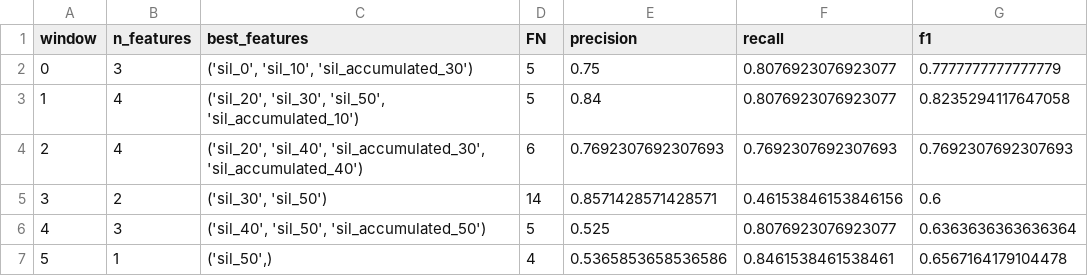
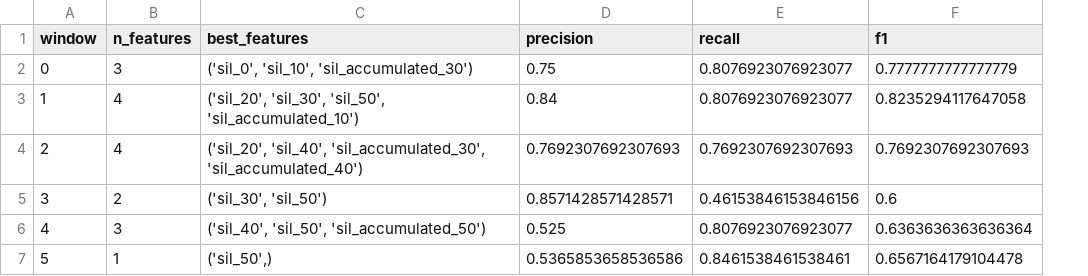
Before and after one commit to HecVelaz/Proyecto-Mburicao, a CSV file: scr/evaluation/SVM_best_features_fn_1.csv, drawn as a sheet; the diff names each change by its address in the sheet, - before the commit and + after, or states it on an @@ line.

```diff
--- a/scr/evaluation/SVM_best_features_fn_1.csv
+++ b/scr/evaluation/SVM_best_features_fn_1.csv
-column D (FN), rows 2-7: 5 | 5 | 6 | 14 | 5 | 4
```
Also changed, not shown: 15 other files.
